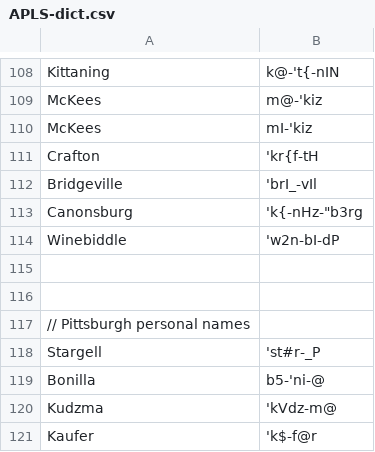
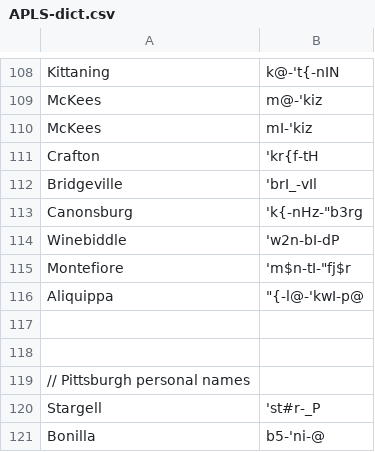
Before and after one commit to djvill/APLS, a CSV file: files/custom-dictionary/APLS-dict.csv, drawn as a sheet; only a part is shown, gaps mark what is left out; the shorter side is filled out with more unchanged rows.

Commit message:
Update dict

```diff
--- a/files/custom-dictionary/APLS-dict.csv
+++ b/files/custom-dictionary/APLS-dict.csv
@@ -114,2 +114,4 @@ Canonsburg,'k{-nHz-"b3rg
 Winebiddle,'w2n-bI-dP
+Montefiore,'m$n-tI-"fj$r
+Aliquippa,"""{-l@-'kwI-p@"
 
```
Also changed, not shown: 2 other files.
